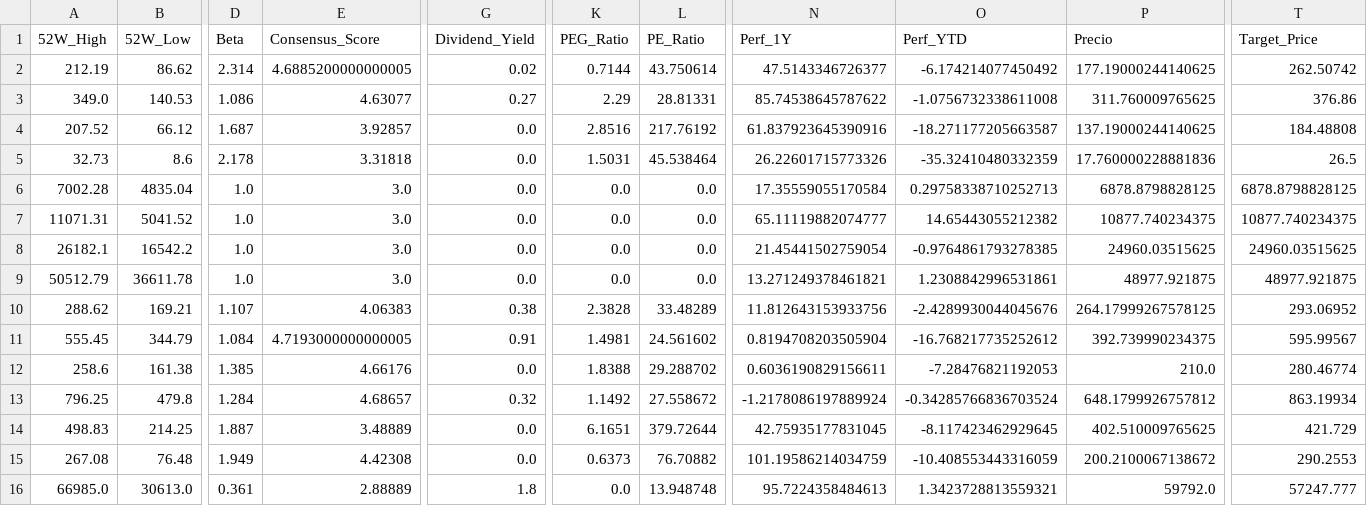
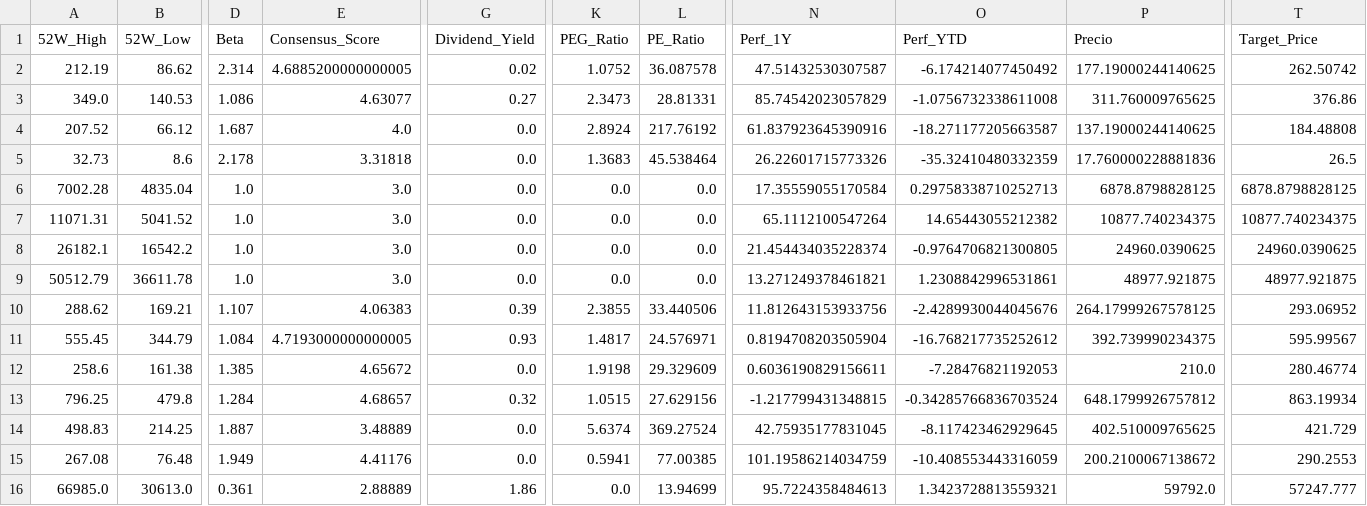
Before and after one commit to nicolasbobadillat/Indicadores, a CSV file: data_kpi.csv, drawn as a sheet; only a part is shown, gaps mark what is left out; the diff covers the shown part only; the diff names each change by its address in the sheet, - before the commit and + after, or states it on an @@ line.

```diff
--- a/data_kpi.csv
+++ b/data_kpi.csv
-K2 (PEG_Ratio): 0.7144
+K2 (PEG_Ratio): 1.0752
-L2 (PE_Ratio): 43.750614
+L2 (PE_Ratio): 36.087578
-N2 (Perf_1Y): 47.5143346726377
+N2 (Perf_1Y): 47.51432530307587
-K3 (PEG_Ratio): 2.29
+K3 (PEG_Ratio): 2.3473
-N3 (Perf_1Y): 85.74538645787622
+N3 (Perf_1Y): 85.74542023057829
-E4 (Consensus_Score): 3.92857
+E4 (Consensus_Score): 4.0
-K4 (PEG_Ratio): 2.8516
+K4 (PEG_Ratio): 2.8924
-K5 (PEG_Ratio): 1.5031
+K5 (PEG_Ratio): 1.3683
-N7 (Perf_1Y): 65.11119882074777
+N7 (Perf_1Y): 65.1112100547264
-N8 (Perf_1Y): 21.45441502759054
+N8 (Perf_1Y): 21.454434035228374
-O8 (Perf_YTD): -0.9764861793278385
+O8 (Perf_YTD): -0.9764706821300805
-P8 (Precio): 24960.03515625
+P8 (Precio): 24960.0390625
-T8 (Target_Price): 24960.03515625
+T8 (Target_Price): 24960.0390625
-G10 (Dividend_Yield): 0.38
+G10 (Dividend_Yield): 0.39
-K10 (PEG_Ratio): 2.3828
+K10 (PEG_Ratio): 2.3855
-L10 (PE_Ratio): 33.48289
+L10 (PE_Ratio): 33.440506
-G11 (Dividend_Yield): 0.91
+G11 (Dividend_Yield): 0.93
-K11 (PEG_Ratio): 1.4981
+K11 (PEG_Ratio): 1.4817
-L11 (PE_Ratio): 24.561602
+L11 (PE_Ratio): 24.576971
-E12 (Consensus_Score): 4.66176
+E12 (Consensus_Score): 4.65672
-K12 (PEG_Ratio): 1.8388
+K12 (PEG_Ratio): 1.9198
-L12 (PE_Ratio): 29.288702
+L12 (PE_Ratio): 29.329609
-K13 (PEG_Ratio): 1.1492
+K13 (PEG_Ratio): 1.0515
-L13 (PE_Ratio): 27.558672
+L13 (PE_Ratio): 27.629156
-N13 (Perf_1Y): -1.2178086197889924
+N13 (Perf_1Y): -1.217799431348815
-K14 (PEG_Ratio): 6.1651
+K14 (PEG_Ratio): 5.6374
-L14 (PE_Ratio): 379.72644
+L14 (PE_Ratio): 369.27524
-E15 (Consensus_Score): 4.42308
+E15 (Consensus_Score): 4.41176
-K15 (PEG_Ratio): 0.6373
+K15 (PEG_Ratio): 0.5941
-L15 (PE_Ratio): 76.70882
+L15 (PE_Ratio): 77.00385
-G16 (Dividend_Yield): 1.8
+G16 (Dividend_Yield): 1.86
-L16 (PE_Ratio): 13.948748
+L16 (PE_Ratio): 13.94699
```
Also changed, not shown: 53 edited cells elsewhere in this file, data_history.csv, data_macro.csv.
